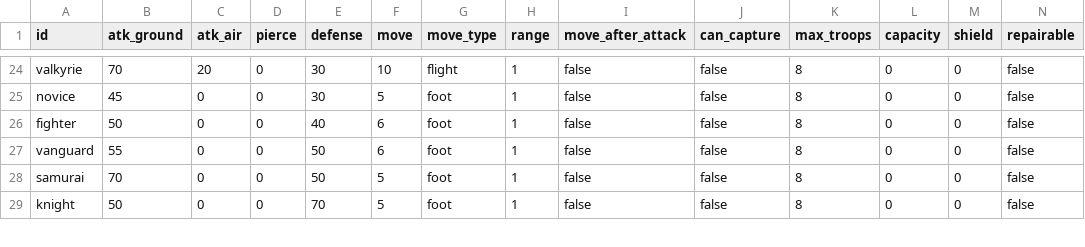
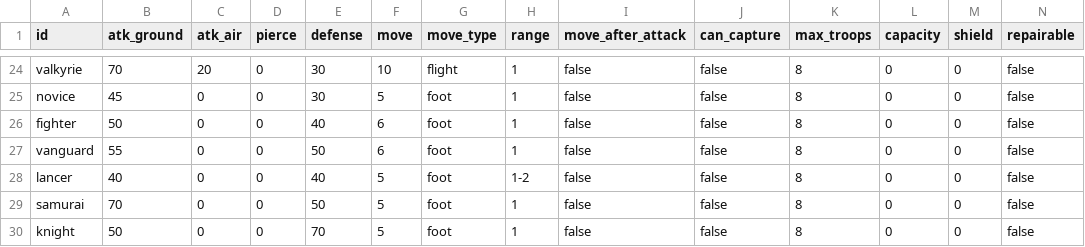
Before and after one commit to sway11466/senaris, a CSV file: godot/data/units/unit_type.csv, drawn as a sheet; only a part is shown, gaps mark what is left out; rows hold the shown columns only; the diff names each change by its address in the sheet, - before the commit and + after, or states it on an @@ line.

```diff
--- a/godot/data/units/unit_type.csv
+++ b/godot/data/units/unit_type.csv
+row 28: lancer | 40 | 0 | 0 | 40 | 5 | foot | 1-2 | false | false | 8 | 0 | 0 | false
```
Also changed, not shown: godot/data/i18n/units.csv, godot/data/units/unit_skin.csv, 16 other files.
